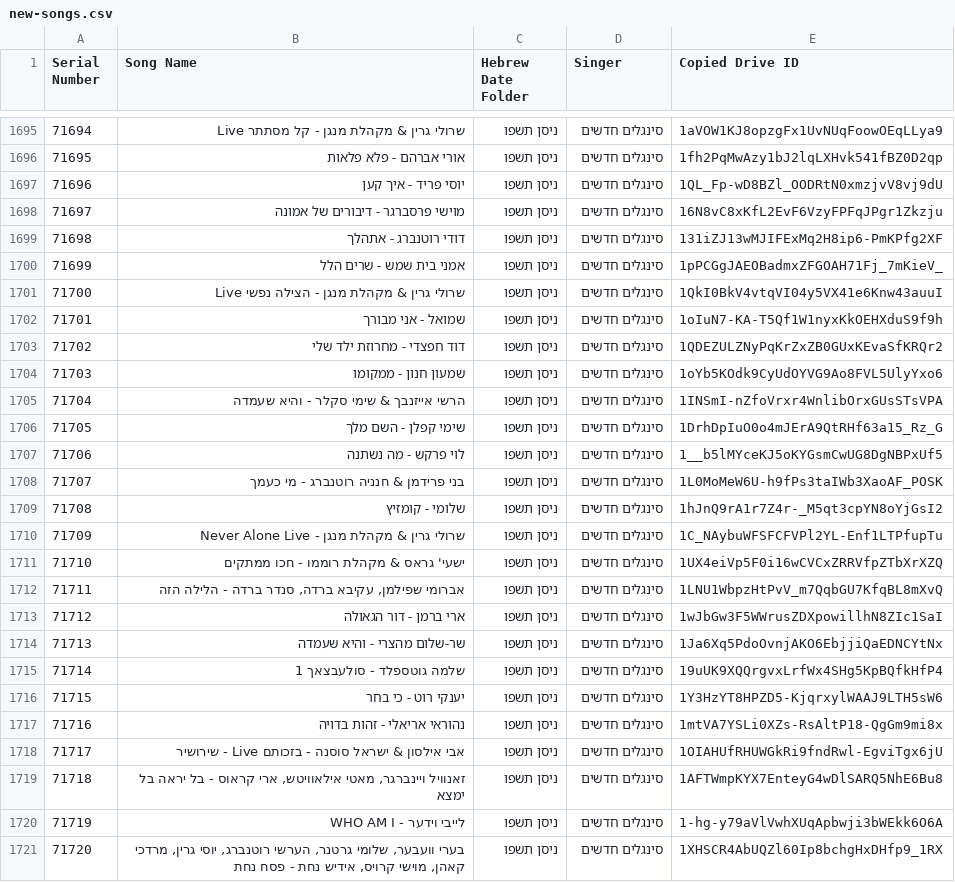
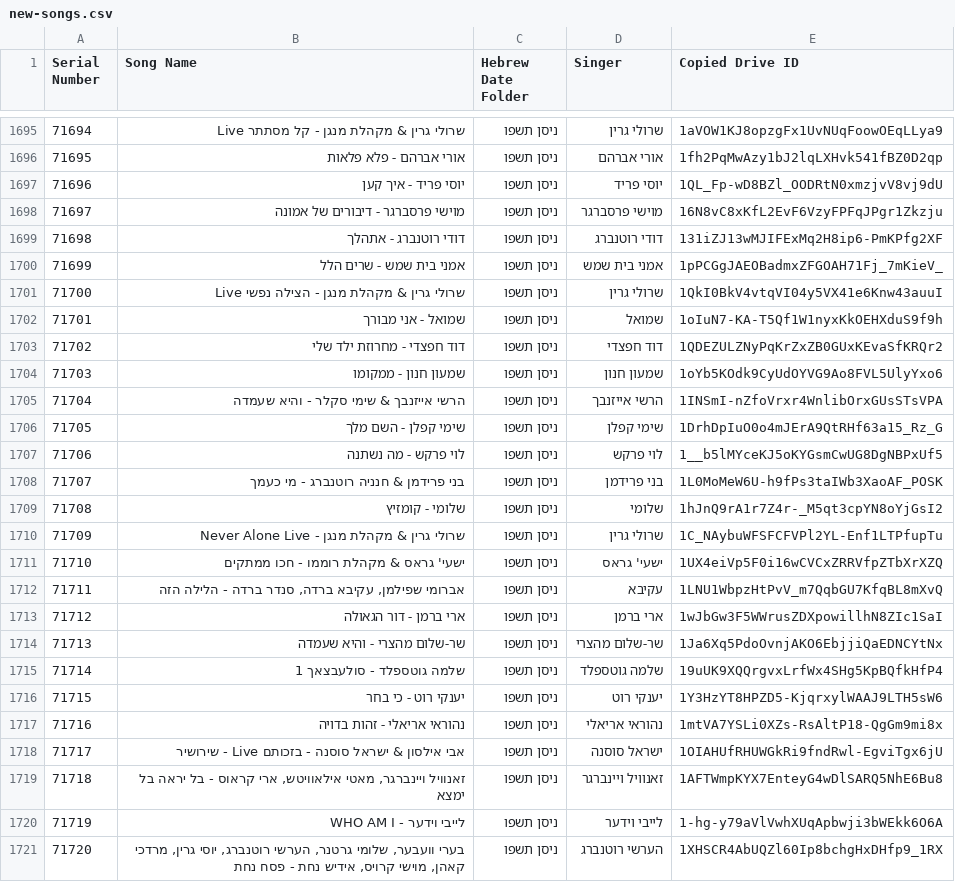
Before and after one commit to NHLOCAL/shir-bot, a CSV file: drive_data/new-songs.csv, drawn as a sheet; only a part is shown, gaps mark what is left out; the diff covers the shown part only.

```diff
--- a/drive_data/new-songs.csv
+++ b/drive_data/new-songs.csv
@@ -1695,27 +1695,27 @@ Serial Number,Song Name,Hebrew Date Folder,Singer,Copied Drive ID
-71694,שרולי גרין & מקהלת מנגן - קל מסתתר Live,ניסן תשפו,סינגלים חדשים,1aVOW1KJ8opzgFx1UvNUqFoowOEqLLya9
-71695,אורי אברהם - פלא פלאות,ניסן תשפו,סינגלים חדשים,1fh2PqMwAzy1bJ2lqLXHvk541fBZ0D2qp
-71696,יוסי פריד - איך קען,ניסן תשפו,סינגלים חדשים,1QL_Fp-wD8BZl_OODRtN0xmzjvV8vj9dU
-71697,מוישי פרסברגר - דיבורים של אמונה,ניסן תשפו,סינגלים חדשים,16N8vC8xKfL2EvF6VzyFPFqJPgr1Zkzju
-71698,דודי רוטנברג - אתהלך,ניסן תשפו,סינגלים חדשים,131iZJ13wMJIFExMq2H8ip6-PmKPfg2XF
-71699,אמני בית שמש - שרים הלל,ניסן תשפו,סינגלים חדשים,1pPCGgJAEOBadmxZFGOAH71Fj_7mKieV_
-71700,שרולי גרין & מקהלת מנגן - הצילה נפשי Live,ניסן תשפו,סינגלים חדשים,1QkI0BkV4vtqVI04y5VX41e6Knw43auuI
-71701,שמואל - אני מבורך,ניסן תשפו,סינגלים חדשים,1oIuN7-KA-T5Qf1W1nyxKkOEHXduS9f9h
-71702,דוד חפצדי - מחרוזת ילד שלי,ניסן תשפו,סינגלים חדשים,1QDEZULZNyPqKrZxZB0GUxKEvaSfKRQr2
-71703,שמעון חנון - ממקומו,ניסן תשפו,סינגלים חדשים,1oYb5KOdk9CyUdOYVG9Ao8FVL5UlyYxo6
-71704,הרשי אייזנבך & שימי סקלר - והיא שעמדה,ניסן תשפו,סינגלים חדשים,1INSmI-nZfoVrxr4WnlibOrxGUsSTsVPA
-71705,שימי קפלן - השם מלך,ניסן תשפו,סינגלים חדשים,1DrhDpIuO0o4mJErA9QtRHf63a15_Rz_G
-71706,לוי פרקש - מה נשתנה,ניסן תשפו,סינגלים חדשים,1__b5lMYceKJ5oKYGsmCwUG8DgNBPxUf5
-71707,בני פרידמן & חנניה רוטנברג - מי כעמך,ניסן תשפו,סינגלים חדשים,1L0MoMeW6U-h9fPs3taIWb3XaoAF_POSK
-71708,שלומי - קומזיץ,ניסן תשפו,סינגלים חדשים,1hJnQ9rA1r7Z4r-_M5qt3cpYN8oYjGsI2
-71709,שרולי גרין & מקהלת מנגן - Never Alone Live,ניסן תשפו,סינגלים חדשים,1C_NAybuWFSFCFVPl2YL-Enf1LTPfupTu
-71710,ישעי' גראס & מקהלת רוממו - חכו ממתקים,ניסן תשפו,סינגלים חדשים,1UX4eiVp5F0i16wCVCxZRRVfpZTbXrXZQ
-71711,"אברומי שפילמן, עקיבא ברדה, סנדר ברדה - הלילה הזה",ניסן תשפו,סינגלים חדשים,1LNU1WbpzHtPvV_m7QqbGU7KfqBL8mXvQ
-71712,ארי ברמן - דור הגאולה,ניסן תשפו,סינגלים חדשים,1wJbGw3F5WWrusZDXpowillhN8ZIc1SaI
-71713,שר-שלום מהצרי - והיא שעמדה,ניסן תשפו,סינגלים חדשים,1Ja6Xq5PdoOvnjAKO6EbjjiQaEDNCYtNx
-71714,שלמה גוטספלד - סולעבצאך 1,ניסן תשפו,סינגלים חדשים,19uUK9XQQrgvxLrfWx4SHg5KpBQfkHfP4
-71715,יענקי רוט - כי בחר,ניסן תשפו,סינגלים חדשים,1Y3HzYT8HPZD5-KjqrxylWAAJ9LTH5sW6
-71716,נהוראי אריאלי - זהות בדויה,ניסן תשפו,סינגלים חדשים,1mtVA7YSLi0XZs-RsAltP18-QgGm9mi8x
-71717,אבי אילסון & ישראל סוסנה - בזכותם Live - שירושיר,ניסן תשפו,סינגלים חדשים,1OIAHUfRHUWGkRi9fndRwl-EgviTgx6jU
-71718,"זאנוויל ויינברגר, מאטי אילאוויטש, ארי קראוס - בל יראה בל ימצא",ניסן תשפו,סינגלים חדשים,1AFTWmpKYX7EnteyG4wDlSARQ5NhE6Bu8
-71719,לייבי וידער - WHO AM I,ניסן תשפו,סינגלים חדשים,1-hg-y79aVlVwhXUqApbwji3bWEkk6O6A
-71720,"בערי וועבער, שלומי גרטנר, הערשי רוטנברג, יוסי גרין, מרדכי קאהן, מוישי קרויס, אידיש נחת - פסח נחת",ניסן תשפו,סינגלים חדשים,1XHSCR4AbUQZl60Ip8bchgHxDHfp9_1RX
+71694,שרולי גרין & מקהלת מנגן - קל מסתתר Live,ניסן תשפו,שרולי גרין,1aVOW1KJ8opzgFx1UvNUqFoowOEqLLya9
+71695,אורי אברהם - פלא פלאות,ניסן תשפו,אורי אברהם,1fh2PqMwAzy1bJ2lqLXHvk541fBZ0D2qp
+71696,יוסי פריד - איך קען,ניסן תשפו,יוסי פריד,1QL_Fp-wD8BZl_OODRtN0xmzjvV8vj9dU
+71697,מוישי פרסברגר - דיבורים של אמונה,ניסן תשפו,מוישי פרסברגר,16N8vC8xKfL2EvF6VzyFPFqJPgr1Zkzju
+71698,דודי רוטנברג - אתהלך,ניסן תשפו,דודי רוטנברג,131iZJ13wMJIFExMq2H8ip6-PmKPfg2XF
+71699,אמני בית שמש - שרים הלל,ניסן תשפו,אמני בית שמש,1pPCGgJAEOBadmxZFGOAH71Fj_7mKieV_
+71700,שרולי גרין & מקהלת מנגן - הצילה נפשי Live,ניסן תשפו,שרולי גרין,1QkI0BkV4vtqVI04y5VX41e6Knw43auuI
+71701,שמואל - אני מבורך,ניסן תשפו,שמואל,1oIuN7-KA-T5Qf1W1nyxKkOEHXduS9f9h
+71702,דוד חפצדי - מחרוזת ילד שלי,ניסן תשפו,דוד חפצדי,1QDEZULZNyPqKrZxZB0GUxKEvaSfKRQr2
+71703,שמעון חנון - ממקומו,ניסן תשפו,שמעון חנון,1oYb5KOdk9CyUdOYVG9Ao8FVL5UlyYxo6
+71704,הרשי אייזנבך & שימי סקלר - והיא שעמדה,ניסן תשפו,הרשי אייזנבך,1INSmI-nZfoVrxr4WnlibOrxGUsSTsVPA
+71705,שימי קפלן - השם מלך,ניסן תשפו,שימי קפלן,1DrhDpIuO0o4mJErA9QtRHf63a15_Rz_G
+71706,לוי פרקש - מה נשתנה,ניסן תשפו,לוי פרקש,1__b5lMYceKJ5oKYGsmCwUG8DgNBPxUf5
+71707,בני פרידמן & חנניה רוטנברג - מי כעמך,ניסן תשפו,בני פרידמן,1L0MoMeW6U-h9fPs3taIWb3XaoAF_POSK
+71708,שלומי - קומזיץ,ניסן תשפו,שלומי,1hJnQ9rA1r7Z4r-_M5qt3cpYN8oYjGsI2
+71709,שרולי גרין & מקהלת מנגן - Never Alone Live,ניסן תשפו,שרולי גרין,1C_NAybuWFSFCFVPl2YL-Enf1LTPfupTu
+71710,ישעי' גראס & מקהלת רוממו - חכו ממתקים,ניסן תשפו,ישעי' גראס,1UX4eiVp5F0i16wCVCxZRRVfpZTbXrXZQ
+71711,"אברומי שפילמן, עקיבא ברדה, סנדר ברדה - הלילה הזה",ניסן תשפו,עקיבא,1LNU1WbpzHtPvV_m7QqbGU7KfqBL8mXvQ
+71712,ארי ברמן - דור הגאולה,ניסן תשפו,ארי ברמן,1wJbGw3F5WWrusZDXpowillhN8ZIc1SaI
+71713,שר-שלום מהצרי - והיא שעמדה,ניסן תשפו,שר-שלום מהצרי,1Ja6Xq5PdoOvnjAKO6EbjjiQaEDNCYtNx
+71714,שלמה גוטספלד - סולעבצאך 1,ניסן תשפו,שלמה גוטספלד,19uUK9XQQrgvxLrfWx4SHg5KpBQfkHfP4
+71715,יענקי רוט - כי בחר,ניסן תשפו,יענקי רוט,1Y3HzYT8HPZD5-KjqrxylWAAJ9LTH5sW6
+71716,נהוראי אריאלי - זהות בדויה,ניסן תשפו,נהוראי אריאלי,1mtVA7YSLi0XZs-RsAltP18-QgGm9mi8x
+71717,אבי אילסון & ישראל סוסנה - בזכותם Live - שירושיר,ניסן תשפו,ישראל סוסנה,1OIAHUfRHUWGkRi9fndRwl-EgviTgx6jU
+71718,"זאנוויל ויינברגר, מאטי אילאוויטש, ארי קראוס - בל יראה בל ימצא",ניסן תשפו,זאנוויל ויינברגר,1AFTWmpKYX7EnteyG4wDlSARQ5NhE6Bu8
+71719,לייבי וידער - WHO AM I,ניסן תשפו,לייבי וידער,1-hg-y79aVlVwhXUqApbwji3bWEkk6O6A
+71720,"בערי וועבער, שלומי גרטנר, הערשי רוטנברג, יוסי גרין, מרדכי קאהן, מוישי קרויס, אידיש נחת - פסח נחת",ניסן תשפו,הערשי רוטנברג,1XHSCR4AbUQZl60Ip8bchgHxDHfp9_1RX
```
Also changed, not shown: 119 edited cells elsewhere in this file, 4 other files.
